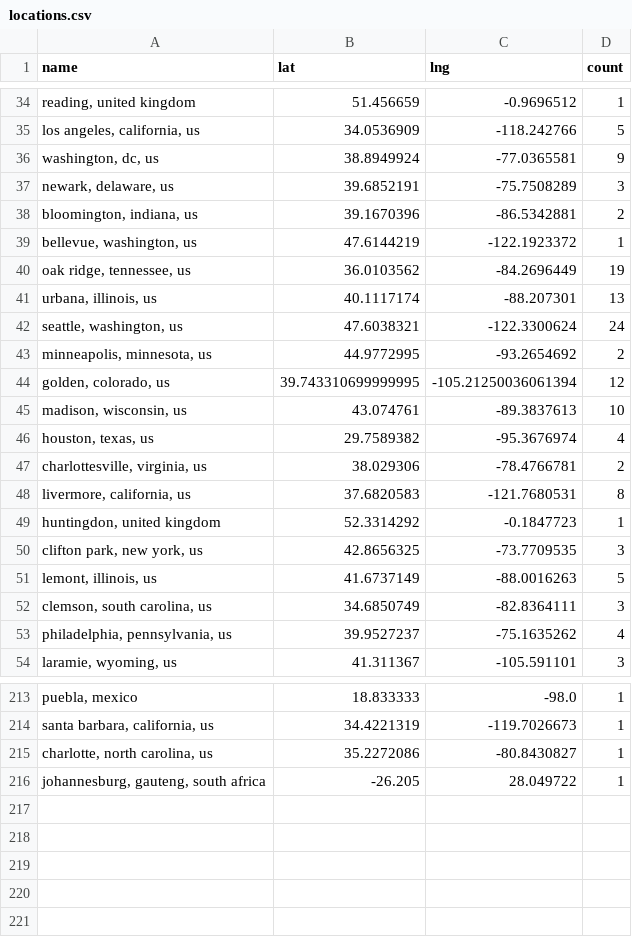
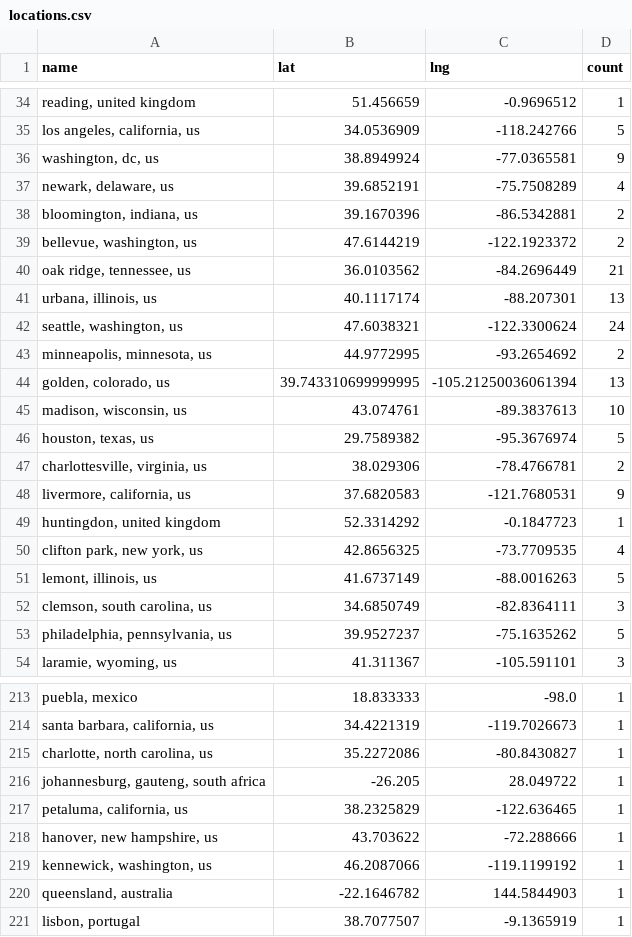
Before and after one commit to USRSE/usrse-map, a CSV file: _data/locations.csv, drawn as a sheet; only a part is shown, gaps mark what is left out; the diff covers the shown part only; the diff names each change by its address in the sheet, - before the commit and + after, or states it on an @@ line.

```diff
--- a/_data/locations.csv
+++ b/_data/locations.csv
-D37 (count): 3
+D37 (count): 4
-D39 (count): 1
+D39 (count): 2
-D40 (count): 19
+D40 (count): 21
-D44 (count): 12
+D44 (count): 13
-D46 (count): 4
+D46 (count): 5
-D48 (count): 8
+D48 (count): 9
-D50 (count): 3
+D50 (count): 4
-D53 (count): 4
+D53 (count): 5
+row 217: petaluma, california, us | 38.2325829 | -122.636465 | 1
+row 218: hanover, new hampshire, us | 43.703622 | -72.288666 | 1
+row 219: kennewick, washington, us | 46.2087066 | -119.1199192 | 1
+row 220: queensland, australia | -22.1646782 | 144.5844903 | 1
+row 221: lisbon, portugal | 38.7077507 | -9.1365919 | 1
```
Also changed, not shown: 1 added row, 1 removed row and 12 edited cells elsewhere in this file.
